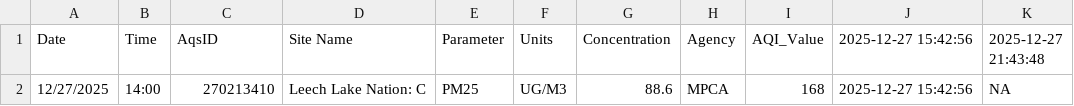
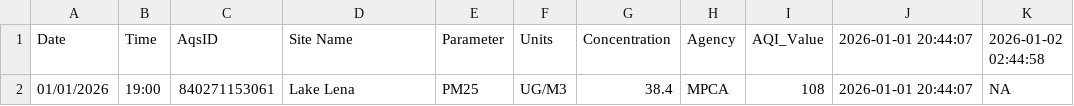
Before and after one commit to MPCA-air/aqi-watch, a CSV file: data/aqi_previous.csv, drawn as a sheet.

```diff
--- a/data/aqi_previous.csv
+++ b/data/aqi_previous.csv
@@ -1,2 +1,2 @@
-"Date","Time","AqsID","Site Name","Parameter","Units","Concentration","Agency","AQI_Value","2025-12-27 15:42:56","2025-12-27 21:43:48"
-"12/27/2025","14:00","270213410","Leech Lake Nation: C","PM25","UG/M3",88.6,"MPCA",168,"2025-12-27 15:42:56",NA
+"Date","Time","AqsID","Site Name","Parameter","Units","Concentration","Agency","AQI_Value","2026-01-01 20:44:07","2026-01-02 02:44:58"
+"01/01/2026","19:00","840271153061","Lake Lena","PM25","UG/M3",38.4,"MPCA",108,"2026-01-01 20:44:07",NA
```
Also changed, not shown: 8 other files.
